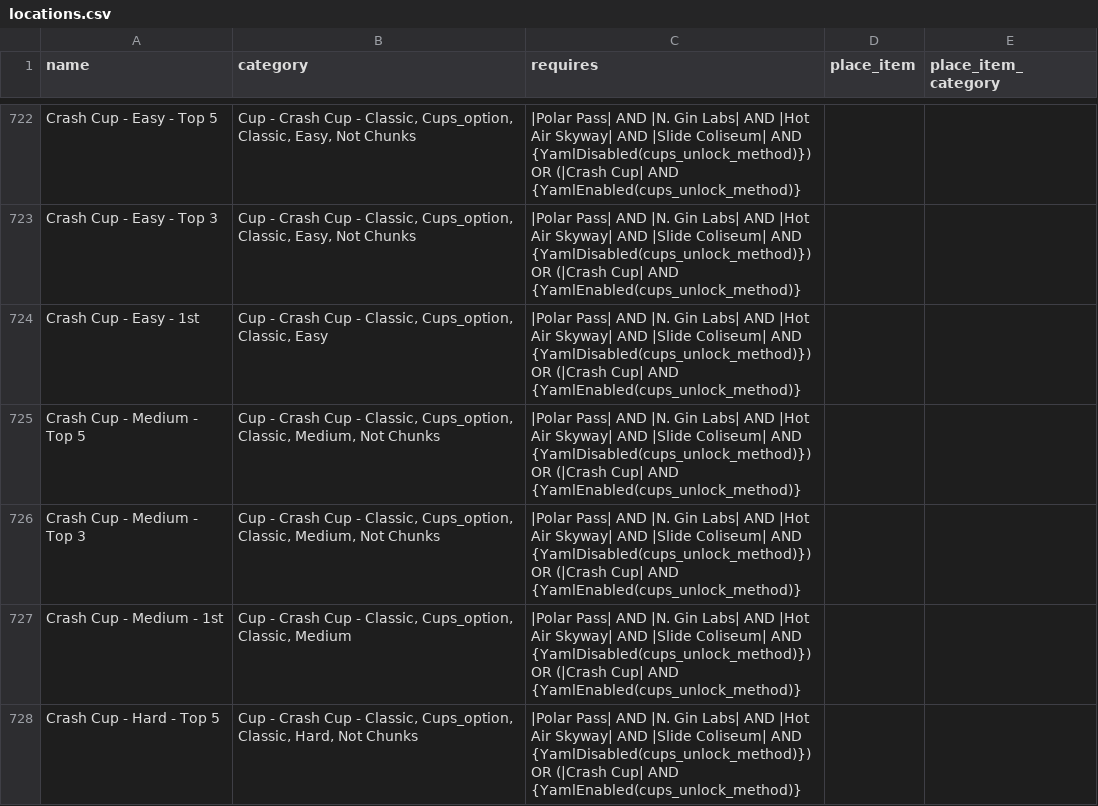
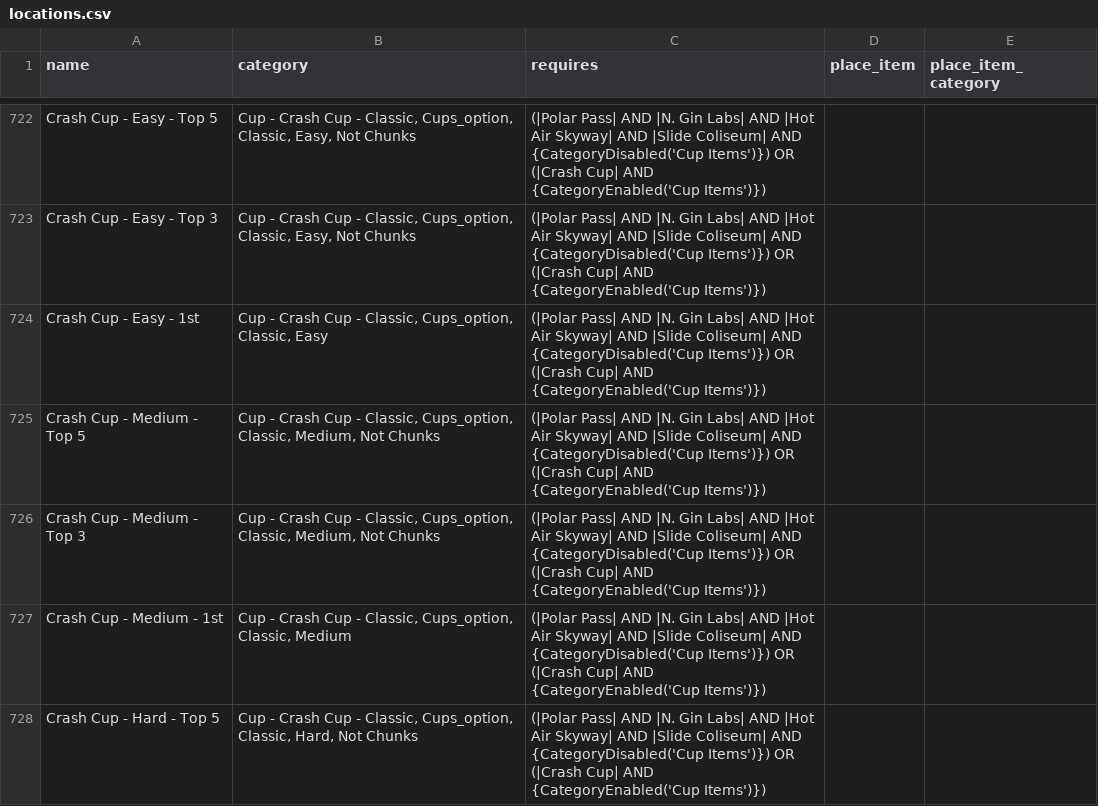
Before and after one commit to Hallstead/manual_crashteamracingnitrofueled_hallstead, a CSV file: hooks/locations.csv, drawn as a sheet; only a part is shown, gaps mark what is left out; the diff covers the shown part only; the diff names each change by its address in the sheet, - before the commit and + after, or states it on an @@ line.

Commit message:
update cup requires ro bring in line with main

```diff
--- a/hooks/locations.csv
+++ b/hooks/locations.csv
-C722:C728 (requires): |Polar Pass| AND |N. Gin Labs| AND |Hot Air Skyway| AND |Slide Coliseum| AND {YamlDisabled(cups_unlock_method)}) OR (|Crash Cup| AND {YamlEnabled(cups_unlock_method)}
+C722:C728 (requires): (|Polar Pass| AND |N. Gin Labs| AND |Hot Air Skyway| AND |Slide Coliseum| AND {CategoryDisabled('Cup Items')}) OR (|Crash Cup| AND {CategoryEnabled('Cup Items')})
```
Also changed, not shown: 92 edited cells elsewhere in this file.
